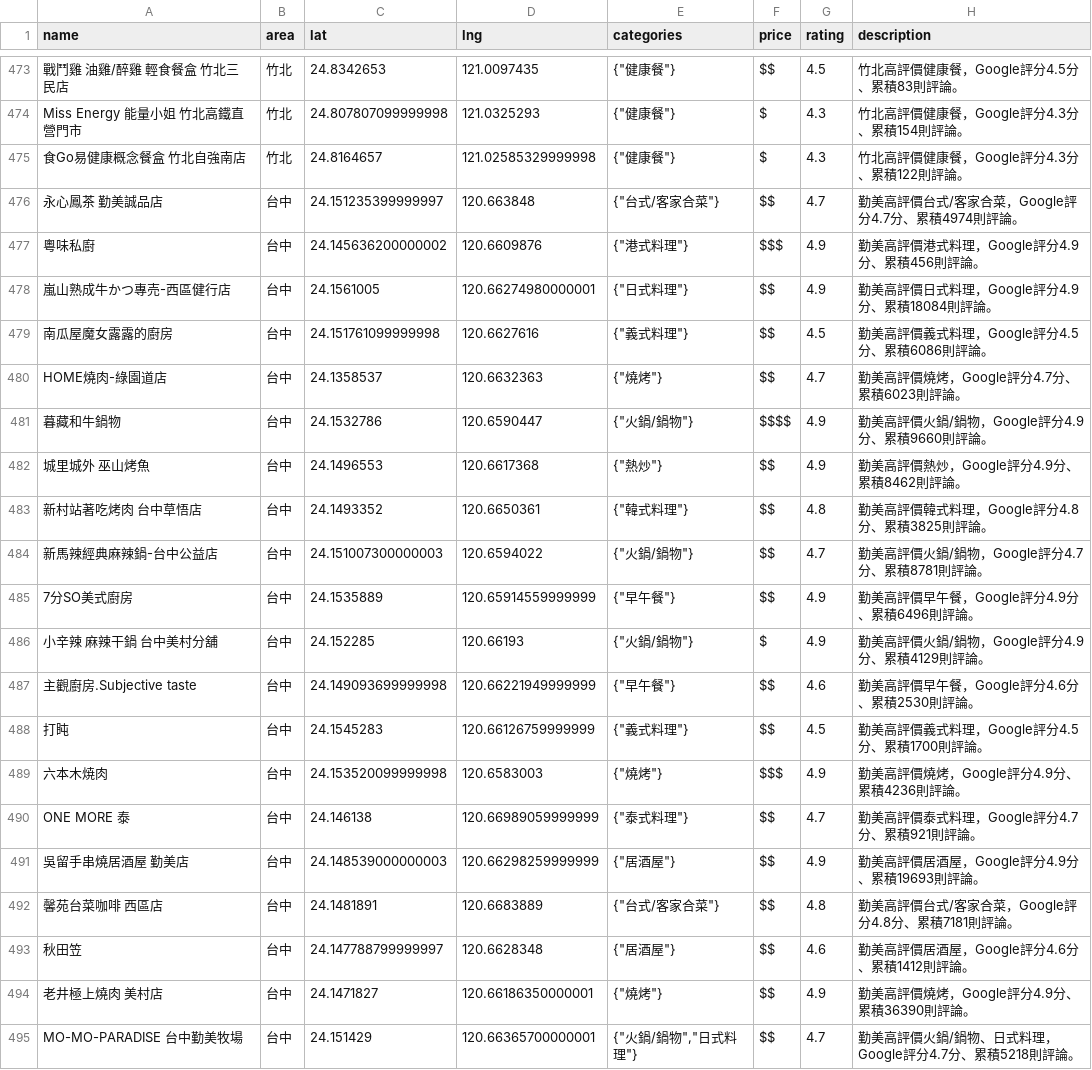
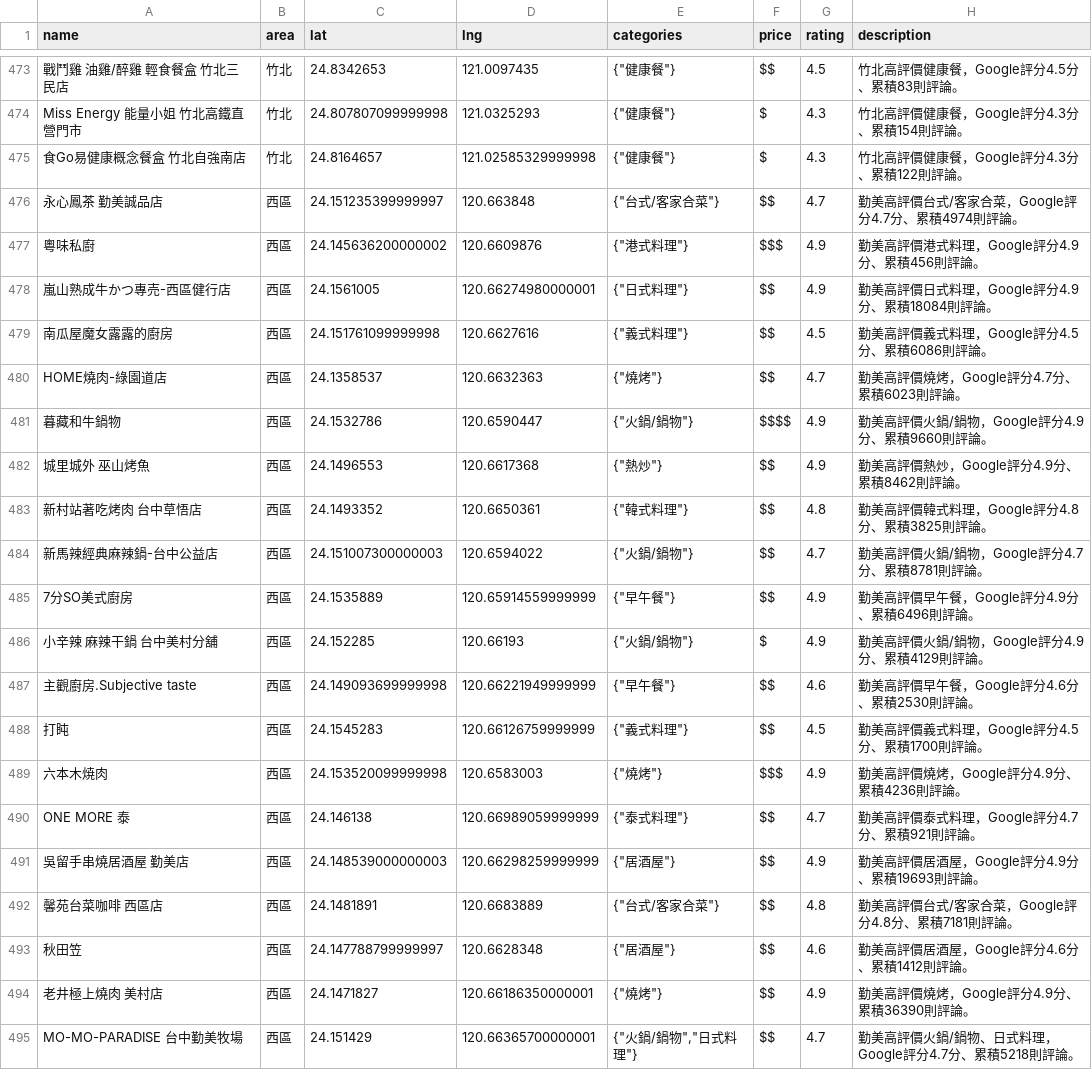
Before and after one commit to sungyihsun/today-eat-what, a CSV file: supabase/restaurants-import.csv, drawn as a sheet; only a part is shown, gaps mark what is left out; the diff names each change by its address in the sheet, - before the commit and + after, or states it on an @@ line.

```diff
--- a/supabase/restaurants-import.csv
+++ b/supabase/restaurants-import.csv
-B476:B495 (area): 台中
+B476:B495 (area): 西區
```
Also changed, not shown: 3 other files.
